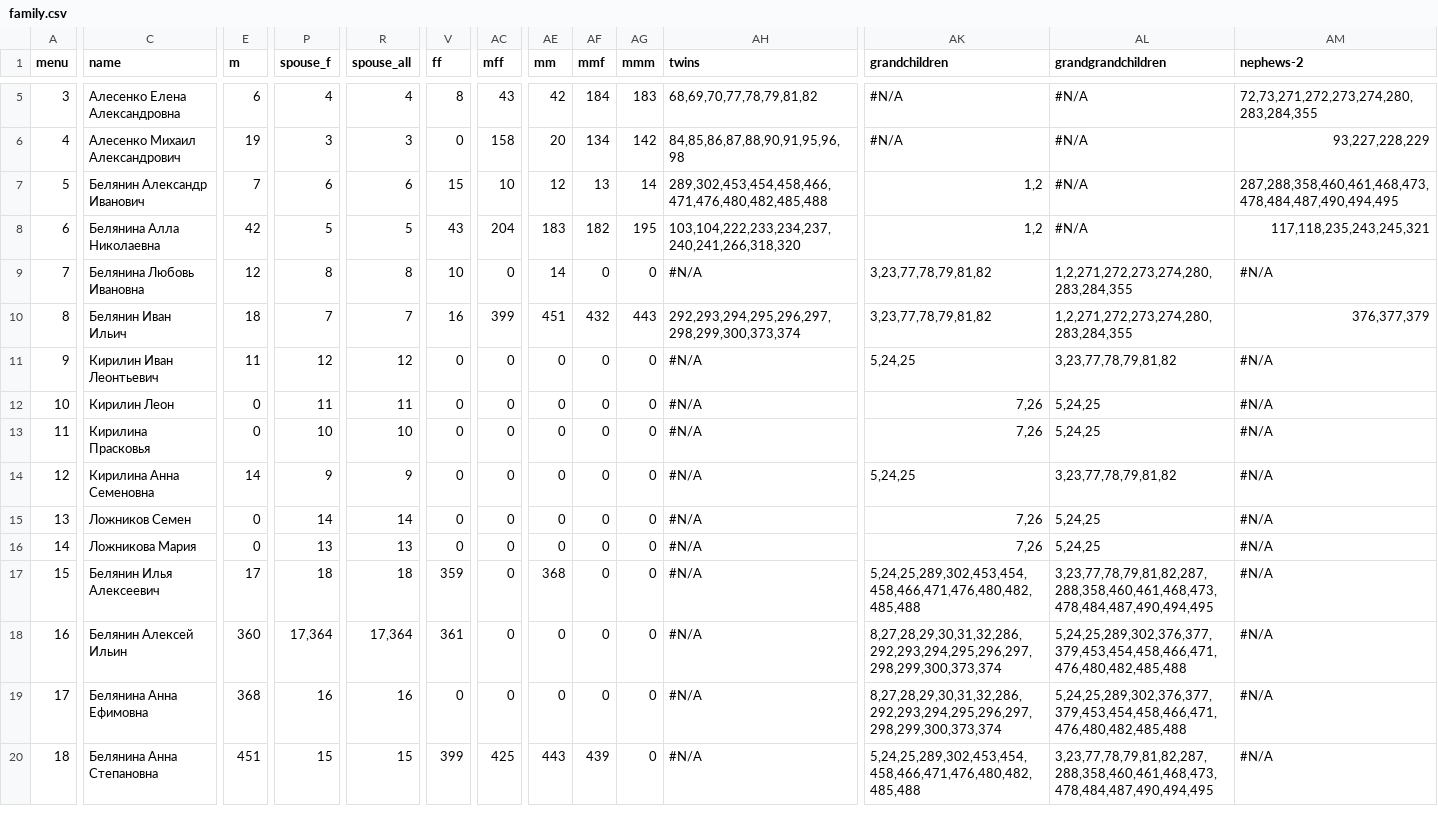
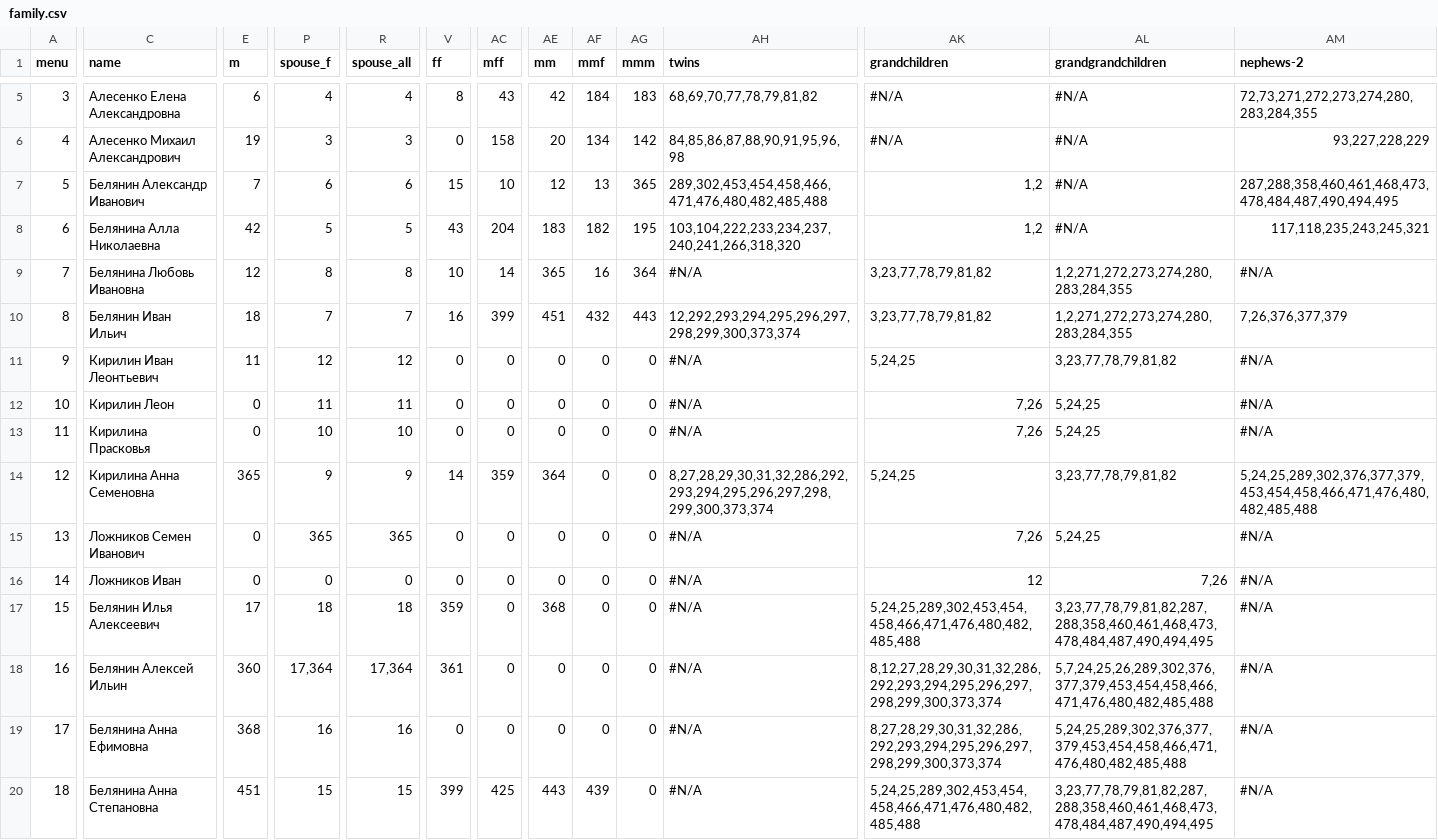
Before and after one commit to Itzamna/family, a CSV file: _data/family.csv, drawn as a sheet; only a part is shown, gaps mark what is left out; the diff covers the shown part only; the diff names each change by its address in the sheet, - before the commit and + after, or states it on an @@ line.

```diff
--- a/_data/family.csv
+++ b/_data/family.csv
-AG7 (mmm): 14
+AG7 (mmm): 365
-AC9 (mff): 0
+AC9 (mff): 14
-AE9 (mm): 14
+AE9 (mm): 365
-AF9 (mmf): 0
+AF9 (mmf): 16
-AG9 (mmm): 0
+AG9 (mmm): 364
-AH10 (twins): 292,293,294,295,296,297,298,299,300,373,374
+AH10 (twins): 12,292,293,294,295,296,297,298,299,300,373,374
-AM10 (nephews-2): 376,377,379
+AM10 (nephews-2): 7,26,376,377,379
-E14 (m): 14
+E14 (m): 365
-V14 (ff): 0
+V14 (ff): 14
-AC14 (mff): 0
+AC14 (mff): 359
-AE14 (mm): 0
+AE14 (mm): 364
-AH14 (twins): #N/A
+AH14 (twins): 8,27,28,29,30,31,32,286,292,293,294,295,296,297,298,299,300,373,374
-AM14 (nephews-2): #N/A
+AM14 (nephews-2): 5,24,25,289,302,376,377,379,453,454,458,466,471,476,480,482,485,488
-C15 (name): Ложников Семен
+C15 (name): Ложников Семен Иванович
-P15 (spouse_f): 14
+P15 (spouse_f): 365
-R15 (spouse_all): 14
+R15 (spouse_all): 365
-C16 (name): Ложникова Мария
+C16 (name): Ложников Иван
-P16 (spouse_f): 13
+P16 (spouse_f): 0
-R16 (spouse_all): 13
+R16 (spouse_all): 0
-AK16 (grandchildren): 7,26
+AK16 (grandchildren): 12
-AL16 (grandgrandchildren): 5,24,25
+AL16 (grandgrandchildren): 7,26
-AK18 (grandchildren): 8,27,28,29,30,31,32,286,292,293,294,295,296,297,298,299,300,373,374
+AK18 (grandchildren): 8,12,27,28,29,30,31,32,286,292,293,294,295,296,297,298,299,300,373,374
-AL18 (grandgrandchildren): 5,24,25,289,302,376,377,379,453,454,458,466,471,476,480,482,485,488
+AL18 (grandgrandchildren): 5,7,24,25,26,289,302,376,377,379,453,454,458,466,471,476,480,482,485,488
```
Also changed, not shown: 71 edited cells elsewhere in this file, 52 other files.
